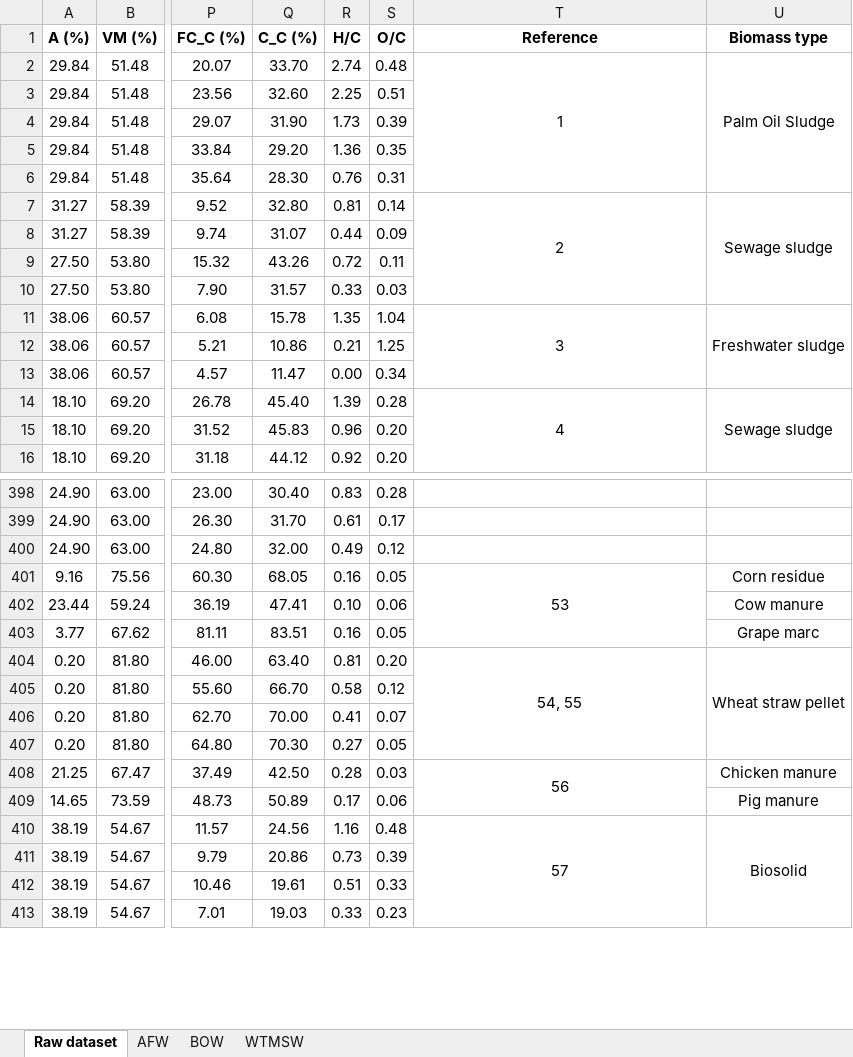
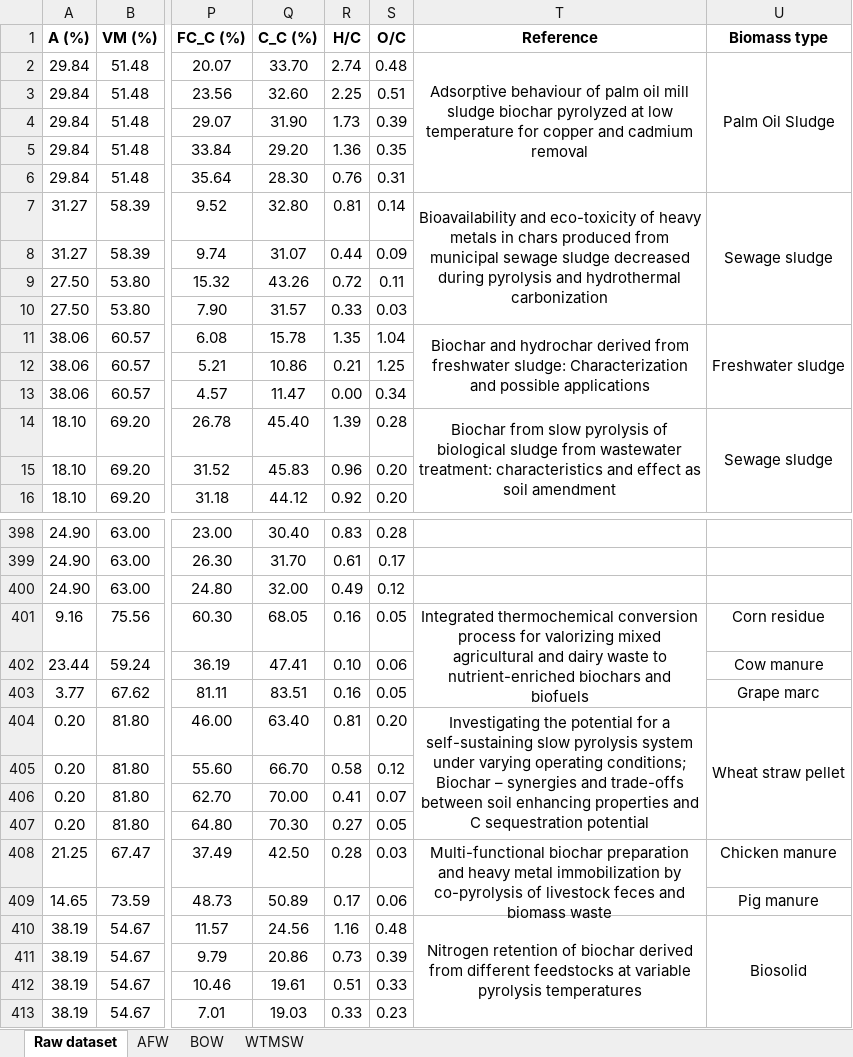
Before and after one commit to jinying0705/biochar-pso-app-v2, an Excel workbook: Supplementary data.xlsx, sheet Raw dataset, drawn as a sheet; only a part is shown, gaps mark what is left out; values as stored, in another font and other column widths than the file's, no borders; the diff covers the shown part only; the diff names each change by its address in the sheet, - before the commit and + after, or states it on an @@ line.

```diff
--- a/Supplementary data.xlsx (sheet Raw dataset)
+++ b/Supplementary data.xlsx (sheet Raw dataset)
-T2 (Reference): 1
+T2 (Reference): Adsorptive behaviour of palm oil mill sludge biochar pyrolyzed at low temperature for copper and cadmium removal
-T7 (Reference): 2
+T7 (Reference): Bioavailability and eco-toxicity of heavy metals in chars produced from municipal sewage sludge decreased during pyrolysis and hydrothermal carbonization
-T11 (Reference): 3
+T11 (Reference): Biochar and hydrochar derived from freshwater sludge: Characterization and possible applications
-T14 (Reference): 4
+T14 (Reference): Biochar from slow pyrolysis of biological sludge from wastewater treatment: characteristics and effect as soil amendment
-T401 (Reference): 53
+T401 (Reference): Integrated thermochemical conversion process for valorizing mixed agricultural and dairy waste to nutrient-enriched biochars and biofuels
-T404 (Reference): 54, 55
+T404 (Reference): Investigating the potential for a self-sustaining slow pyrolysis system under varying operating conditions; Biochar – synergies and trade-offs between soil enhancing properties and C sequestration potential
-T408 (Reference): 56
+T408 (Reference): Multi-functional biochar preparation and heavy metal immobilization by co-pyrolysis of livestock feces and biomass waste
-T410 (Reference): 57
+T410 (Reference): Nitrogen retention of biochar derived from different feedstocks at variable pyrolysis temperatures
```
Also changed, not shown: 65 edited cells elsewhere in this sheet, sheet AFW, sheet BOW, sheet WTMSW.
